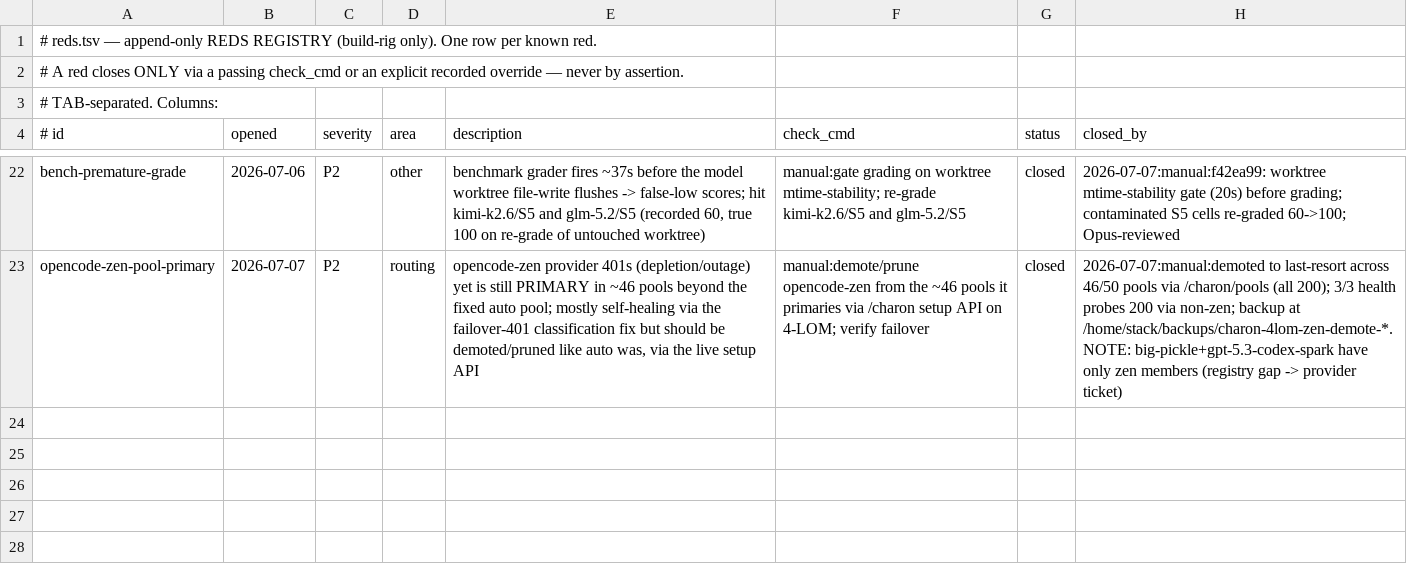
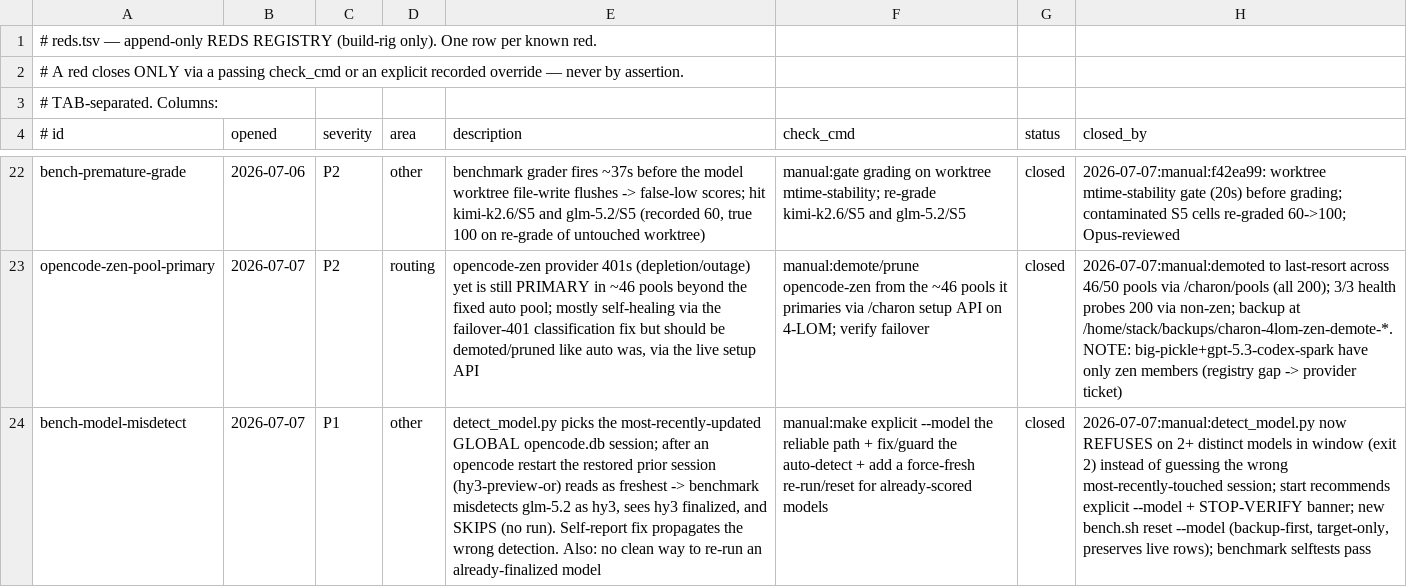
Before and after one commit to SLOP-Platform/charon, a TSV file: fleet/reds.tsv, drawn as a sheet; only a part is shown, gaps mark what is left out; the diff names each change by its address in the sheet, - before the commit and + after, or states it on an @@ line.

```diff
--- a/fleet/reds.tsv
+++ b/fleet/reds.tsv
+row 24: bench-model-misdetect | 2026-07-07 | P1 | other | detect_model.py picks the most-recently-updated GLOBAL opencode.db session; after an opencode restart the restored prior session (hy3-preview-or) reads as freshest -> benchmark misdetects glm-5.2 as hy3, sees hy3 finalized, and SKIPS (no run). Self-report fix propagates the wrong detection. Also: no clean way to re-run an already-finalized model | manual:make explicit --model the reliable path + fix/guard the auto-detect + add a force-fresh re-run/reset for already-scored models | closed | 2026-07-07:manual:detect_model.py now REFUSES on 2+ distinct models in window (exit 2) instead of guessing the wrong most-recently-touched session; start recommends explicit --model + STOP-VERIFY banner; new bench.sh reset --model (backup-first, target-only, preserves live rows); benchmark selftests pass
```
Also changed, not shown: 4 other files.
